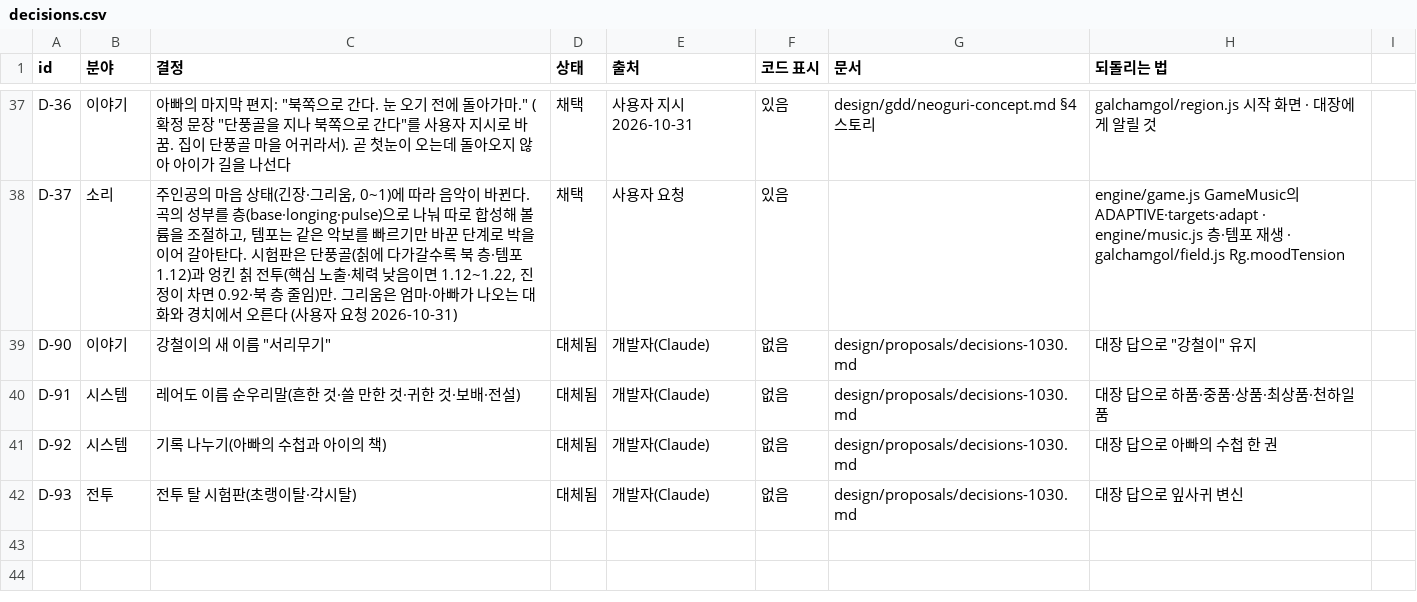
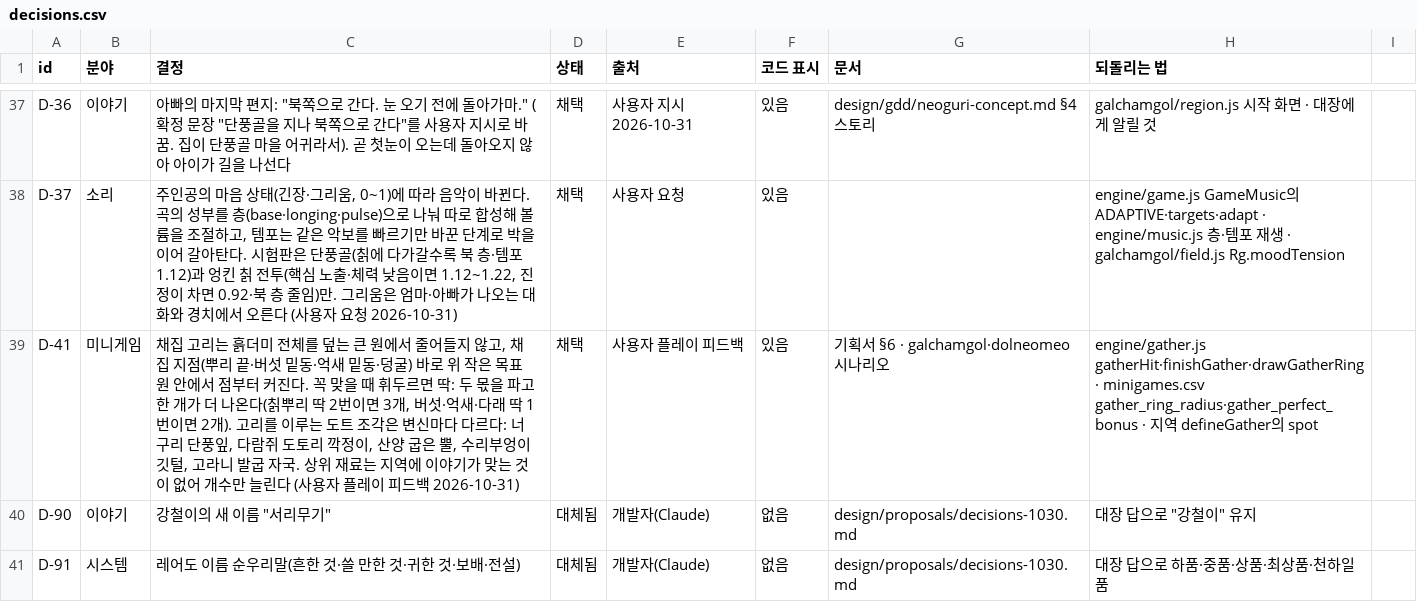
Before and after one commit to MATTTTJ/PACKOON, a CSV file: design/data/decisions.csv, drawn as a sheet; only a part is shown, gaps mark what is left out; the shorter side is filled out with more unchanged rows.

```diff
--- a/design/data/decisions.csv
+++ b/design/data/decisions.csv
@@ -38,2 +38,3 @@ D-36,이야기,"아빠의 마지막 편지: ""북쪽으로 간다. 눈 오기
 D-37,소리,"주인공의 마음 상태(긴장·그리움, 0~1)에 따라 음악이 바뀐다. 곡의 성부를 층(base·longing·pulse)으로 나눠 따로 합성해 볼륨을 조절하고, 템포는 같은 악보를 빠르기만 바꾼 단계로 박을 이어 갈아탄다. 시험판은 단풍골(칡에 다가갈수록 북 층·템포 1.12)과 엉킨 칡 전투(핵심 노출·체력 낮음이면 1.12~1.22, 진정이 차면 0.92·북 층 줄임)만. 그리움은 엄마·아빠가 나오는 대화와 경치에서 오른다 (사용자 요청 2026-10-31)",채택,사용자 요청,있음,,engine/game.js GameMusic의 ADAPTIVE·targets·adapt · engine/music.js 층·템포 재생 · galchamgol/field.js Rg.moodTension
+D-41,미니게임,"채집 고리는 흙더미 전체를 덮는 큰 원에서 줄어들지 않고, 채집 지점(뿌리 끝·버섯 밑동·억새 밑동·덩굴) 바로 위 작은 목표 원 안에서 점부터 커진다. 꼭 맞을 때 휘두르면 딱: 두 몫을 파고 한 개가 더 나온다(칡뿌리 딱 2번이면 3개, 버섯·억새·다래 딱 1번이면 2개). 고리를 이루는 도트 조각은 변신마다 다르다: 너구리 단풍잎, 다람쥐 도토리 깍정이, 산양 굽은 뿔, 수리부엉이 깃털, 고라니 발굽 자국. 상위 재료는 지역에 이야기가 맞는 것이 없어 개수만 늘린다 (사용자 플레이 피드백 2026-10-31)",채택,사용자 플레이 피드백,있음,기획서 §6 · galchamgol·dolneomeo 시나리오,engine/gather.js gatherHit·finishGather·drawGatherRing · minigames.csv gather_ring_radius·gather_perfect_bonus · 지역 defineGather의 spot
 D-90,이야기,"강철이의 새 이름 ""서리무기""",대체됨,개발자(Claude),없음,design/proposals/decisions-1030.md,"대장 답으로 ""강철이"" 유지"
```
Also changed, not shown: design/data/minigames.csv, 12 other files.
